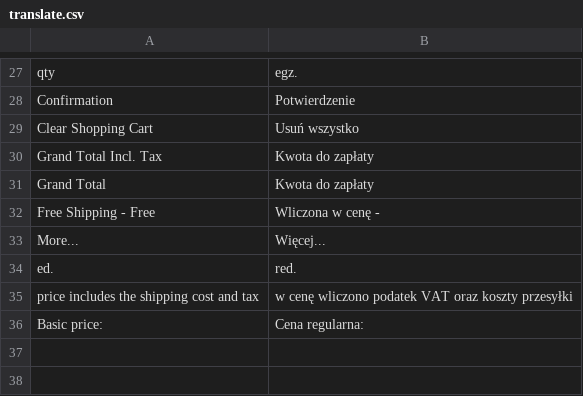
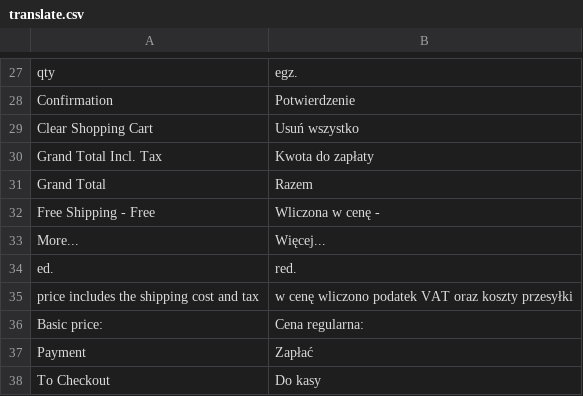
Before and after one commit to Zefiryn/2plus3d-sklep, a CSV file: app/design/frontend/default/2plus3d/locale/pl_PL/translate.csv, drawn as a sheet; only a part is shown, gaps mark what is left out.

```diff
--- a/app/design/frontend/default/2plus3d/locale/pl_PL/translate.csv
+++ b/app/design/frontend/default/2plus3d/locale/pl_PL/translate.csv
@@ -30,3 +30,3 @@
 "Grand Total Incl. Tax","Kwota do zapłaty"
-"Grand Total","Kwota do zapłaty"
+"Grand Total","Razem"
 "Free Shipping - Free","Wliczona w cenę - "
@@ -36 +36,3 @@
 "Basic price:","Cena regularna:"
+"Payment","Zapłać"
+"To Checkout","Do kasy"
```
Also changed, not shown: 6 other files.
